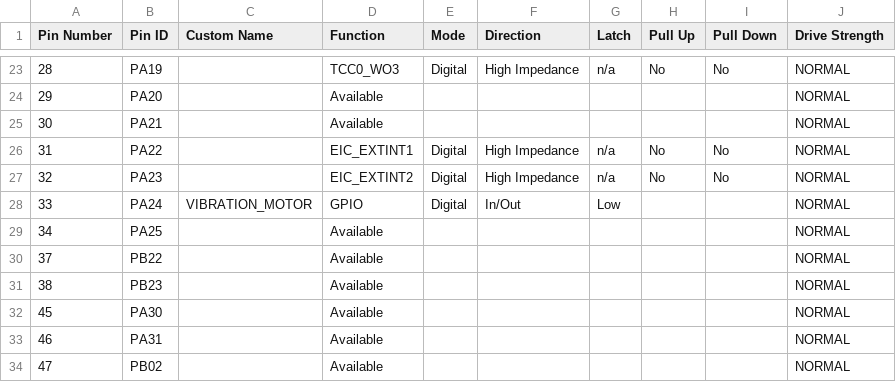
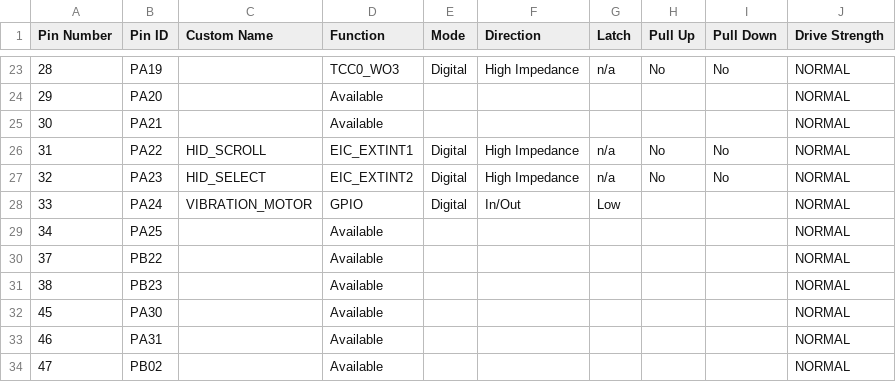
Before and after one commit to romainflcht/ATMOSPH-AIR, a CSV file: ATMOSPHAIR/src/config/default/pin_configurations.csv, drawn as a sheet; only a part is shown, gaps mark what is left out.

```diff
--- a/ATMOSPHAIR/src/config/default/pin_configurations.csv
+++ b/ATMOSPHAIR/src/config/default/pin_configurations.csv
@@ -25,4 +25,4 @@ Pin Number,Pin ID,Custom Name,Function,Mode, Direction,Latch,Pull Up,Pull Down,D
 30,PA21,,Available,,,,,,NORMAL
-31,PA22,,EIC_EXTINT1,Digital,High Impedance,n/a,No,No,NORMAL
-32,PA23,,EIC_EXTINT2,Digital,High Impedance,n/a,No,No,NORMAL
+31,PA22,HID_SCROLL,EIC_EXTINT1,Digital,High Impedance,n/a,No,No,NORMAL
+32,PA23,HID_SELECT,EIC_EXTINT2,Digital,High Impedance,n/a,No,No,NORMAL
 33,PA24,VIBRATION_MOTOR,GPIO,Digital,In/Out,Low,,,NORMAL
```
Also changed, not shown: 19 other files.
